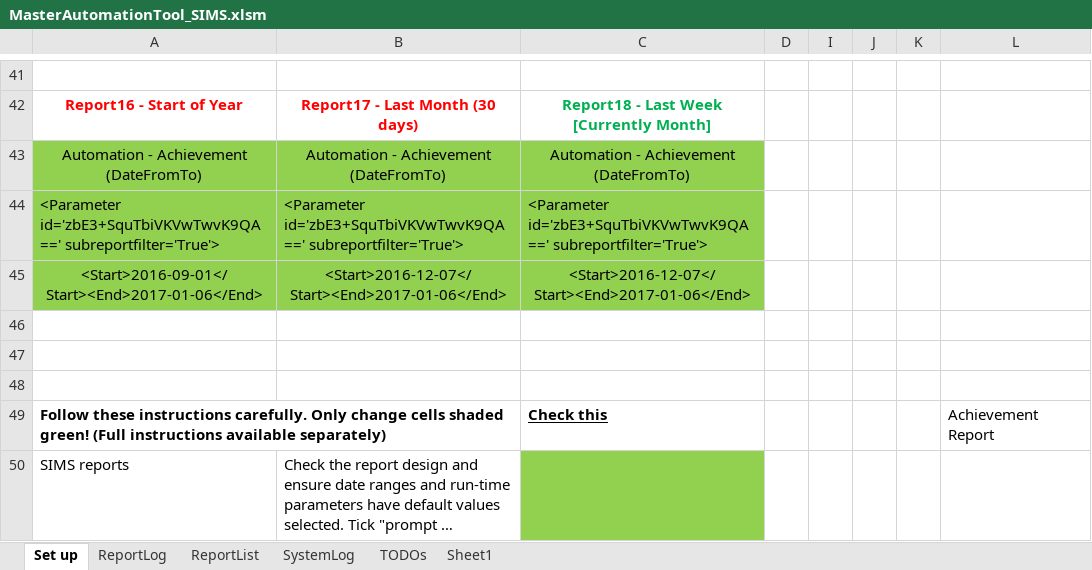
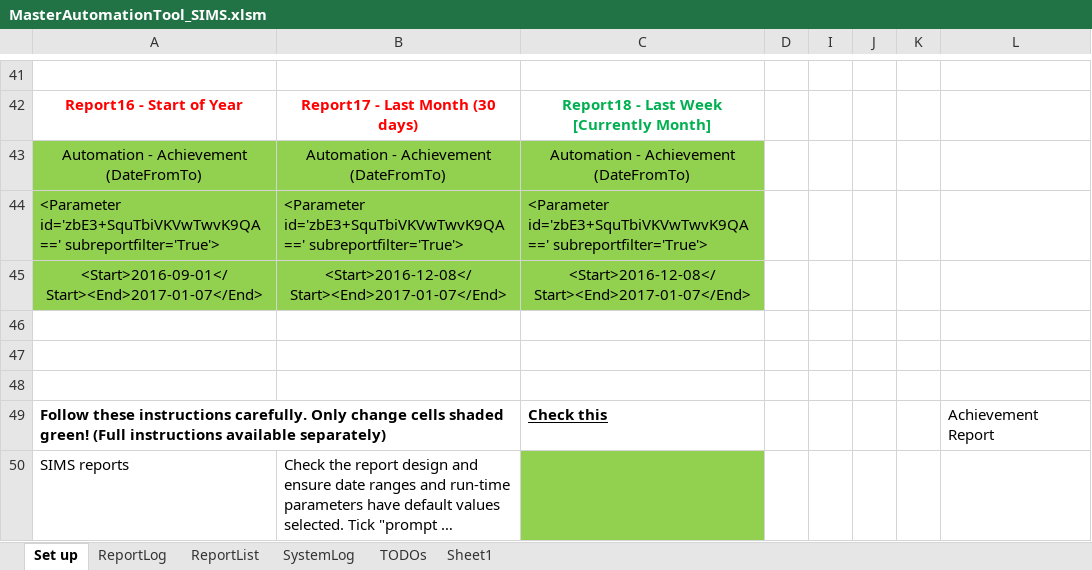
Before and after one commit to frackham/SIMS-Automation-Project, an Excel workbook: Master Automation Tool/MasterAutomationTool_SIMS.xlsm, sheet Set up, drawn as a sheet; only a part is shown, gaps mark what is left out; long unchanged cells end in …; values as stored, in another font and other column widths than the file's, no borders; charts and pictures and conditional formats not drawn; the diff covers the shown part only; the diff names each change by its address in the sheet, - before the commit and + after, or states it on an @@ line.

```diff
--- a/Master Automation Tool/MasterAutomationTool_SIMS.xlsm (sheet Set up)
+++ b/Master Automation Tool/MasterAutomationTool_SIMS.xlsm (sheet Set up)
-A45: <Start>2016-09-01</Start><End>2017-01-06</End>
+A45: <Start>2016-09-01</Start><End>2017-01-07</End>
-B45: <Start>2016-12-07</Start><End>2017-01-06</End>
+B45: <Start>2016-12-08</Start><End>2017-01-07</End>
-C45: <Start>2016-12-07</Start><End>2017-01-06</End>
+C45: <Start>2016-12-08</Start><End>2017-01-07</End>
```
Also changed, not shown: 20 edited cells elsewhere in this sheet, sheet SystemLog.
